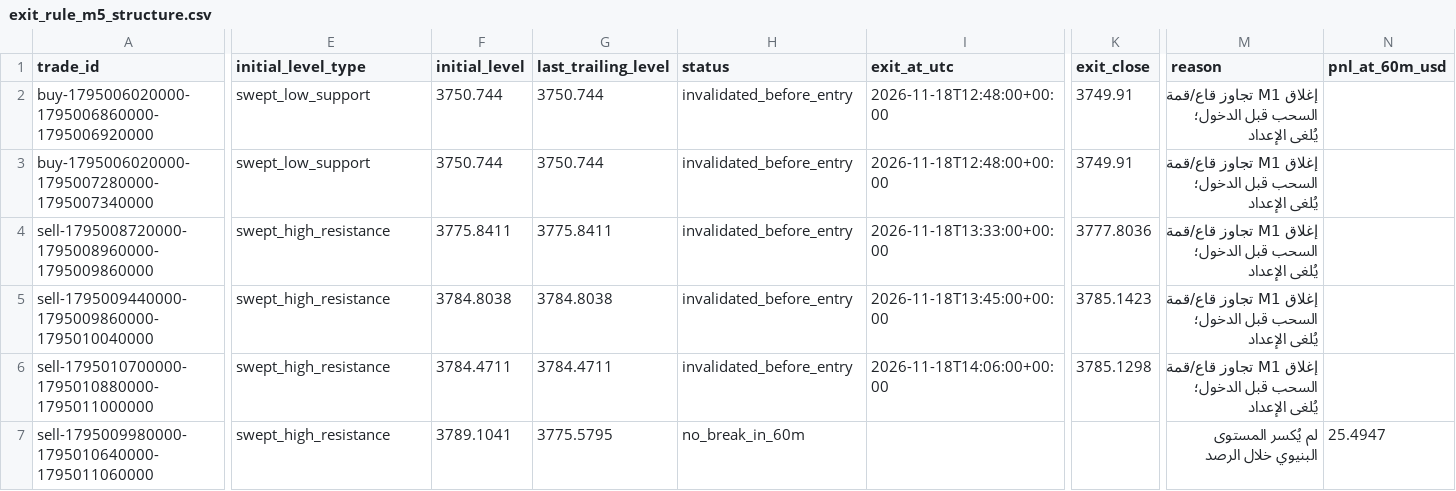
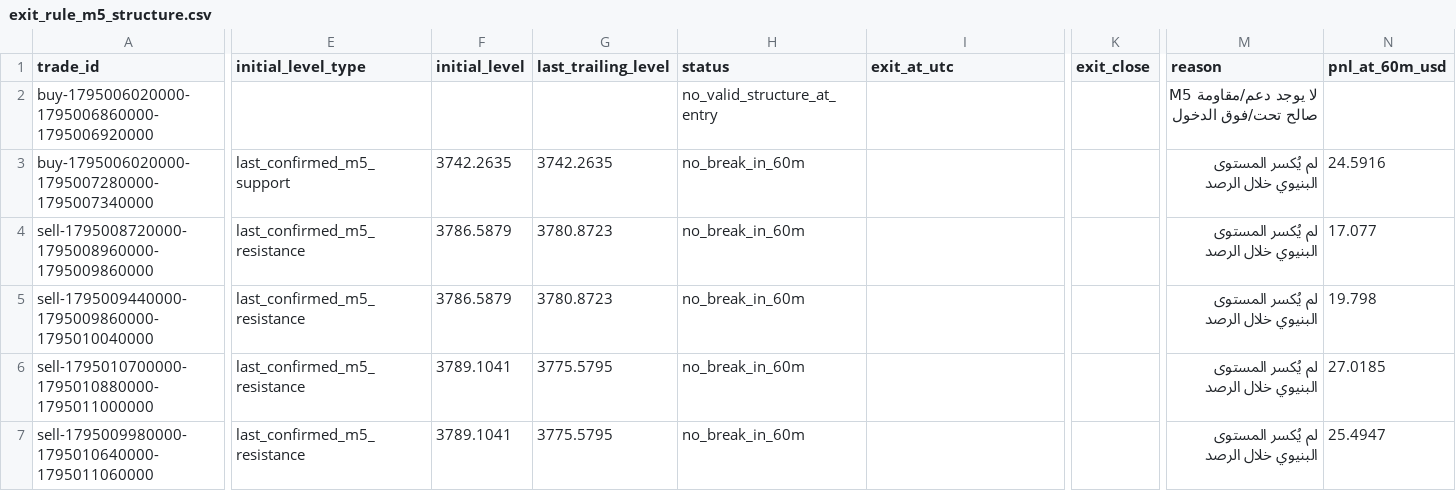
Before and after one commit to salehrbo1-cell/Alert-bot, a CSV file: research/sonic_paper/exit_rule_m5_structure.csv, drawn as a sheet; only a part is shown, gaps mark what is left out; the diff covers the shown part only; the diff names each change by its address in the sheet, - before the commit and + after, or states it on an @@ line.

```diff
--- a/research/sonic_paper/exit_rule_m5_structure.csv
+++ b/research/sonic_paper/exit_rule_m5_structure.csv
-E2 (initial_level_type): swept_low_support
+E2 (initial_level_type): (empty)
-F2 (initial_level): 3750.744
+F2 (initial_level): (empty)
-G2 (last_trailing_level): 3750.744
+G2 (last_trailing_level): (empty)
-H2 (status): invalidated_before_entry
+H2 (status): no_valid_structure_at_entry
-I2:I3 (exit_at_utc): 2026-11-18T12:48:00+00:00
+I2:I3 (exit_at_utc): (empty)
-K2:K3 (exit_close): 3749.91
+K2:K3 (exit_close): (empty)
-M2 (reason): إغلاق M1 تجاوز قاع/قمة السحب قبل الدخول؛ يُلغى الإعداد
+M2 (reason): لا يوجد دعم/مقاومة M5 صالح تحت/فوق الدخول
-E3 (initial_level_type): swept_low_support
+E3 (initial_level_type): last_confirmed_m5_support
-F3 (initial_level): 3750.744
+F3 (initial_level): 3742.2635
-G3 (last_trailing_level): 3750.744
+G3 (last_trailing_level): 3742.2635
-H3:H6 (status): invalidated_before_entry
+H3:H6 (status): no_break_in_60m
-M3:M6 (reason): إغلاق M1 تجاوز قاع/قمة السحب قبل الدخول؛ يُلغى الإعداد
+M3:M6 (reason): لم يُكسر المستوى البنيوي خلال الرصد
-N3 (pnl_at_60m_usd): (empty)
+N3 (pnl_at_60m_usd): 24.5916
-E4:E7 (initial_level_type): swept_high_resistance
+E4:E7 (initial_level_type): last_confirmed_m5_resistance
-F4 (initial_level): 3775.8411
+F4 (initial_level): 3786.5879
-G4 (last_trailing_level): 3775.8411
+G4 (last_trailing_level): 3780.8723
-I4 (exit_at_utc): 2026-11-18T13:33:00+00:00
+I4 (exit_at_utc): (empty)
-K4 (exit_close): 3777.8036
+K4 (exit_close): (empty)
-N4 (pnl_at_60m_usd): (empty)
+N4 (pnl_at_60m_usd): 17.077
-F5 (initial_level): 3784.8038
+F5 (initial_level): 3786.5879
-G5 (last_trailing_level): 3784.8038
+G5 (last_trailing_level): 3780.8723
-I5 (exit_at_utc): 2026-11-18T13:45:00+00:00
+I5 (exit_at_utc): (empty)
-K5 (exit_close): 3785.1423
+K5 (exit_close): (empty)
-N5 (pnl_at_60m_usd): (empty)
+N5 (pnl_at_60m_usd): 19.798
-F6 (initial_level): 3784.4711
+F6 (initial_level): 3789.1041
-G6 (last_trailing_level): 3784.4711
+G6 (last_trailing_level): 3775.5795
-I6 (exit_at_utc): 2026-11-18T14:06:00+00:00
+I6 (exit_at_utc): (empty)
-K6 (exit_close): 3785.1298
+K6 (exit_close): (empty)
-N6 (pnl_at_60m_usd): (empty)
+N6 (pnl_at_60m_usd): 27.0185
```
Also changed, not shown: 87 edited cells elsewhere in this file, research/sonic_paper/exit_rule_structure_break.csv, research/sonic_paper/minute_path.csv, 2 other files.
